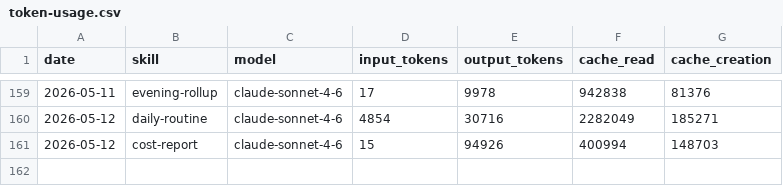
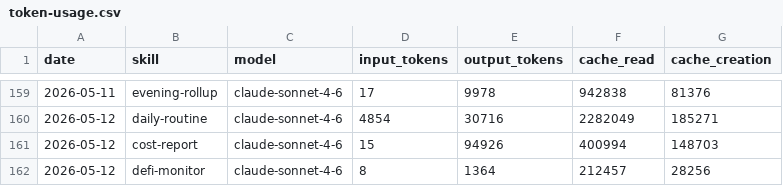
Before and after one commit to tomscaria/aeon, a CSV file: memory/token-usage.csv, drawn as a sheet; only a part is shown, gaps mark what is left out.

Commit message:
chore(defi-monitor): auto-commit 2026-05-12

```diff
--- a/memory/token-usage.csv
+++ b/memory/token-usage.csv
@@ -161 +161,2 @@ date,skill,model,input_tokens,output_tokens,cache_read,cache_creation
 2026-05-12,cost-report,claude-sonnet-4-6,15,94926,400994,148703
+2026-05-12,defi-monitor,claude-sonnet-4-6,8,1364,212457,28256
```
Also changed, not shown: 3 other files.
